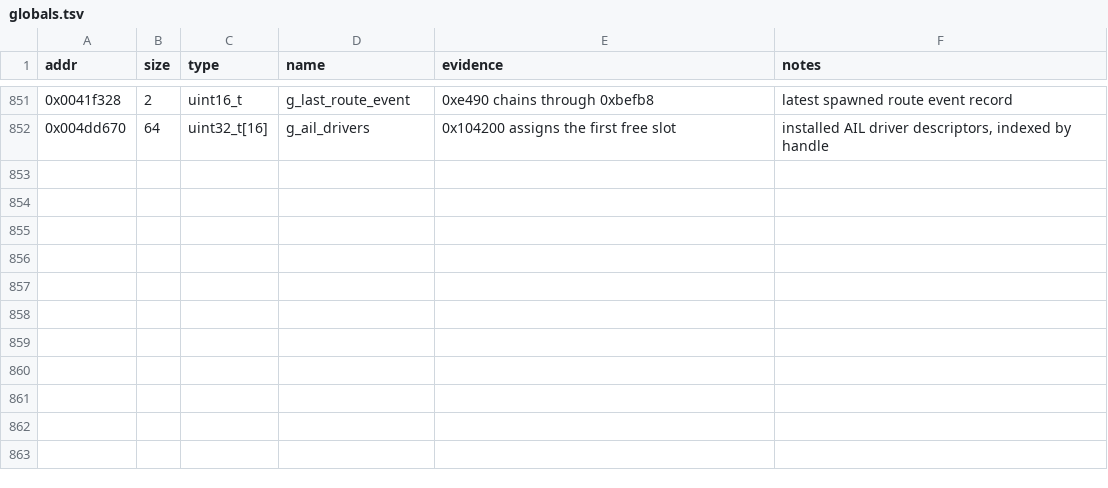
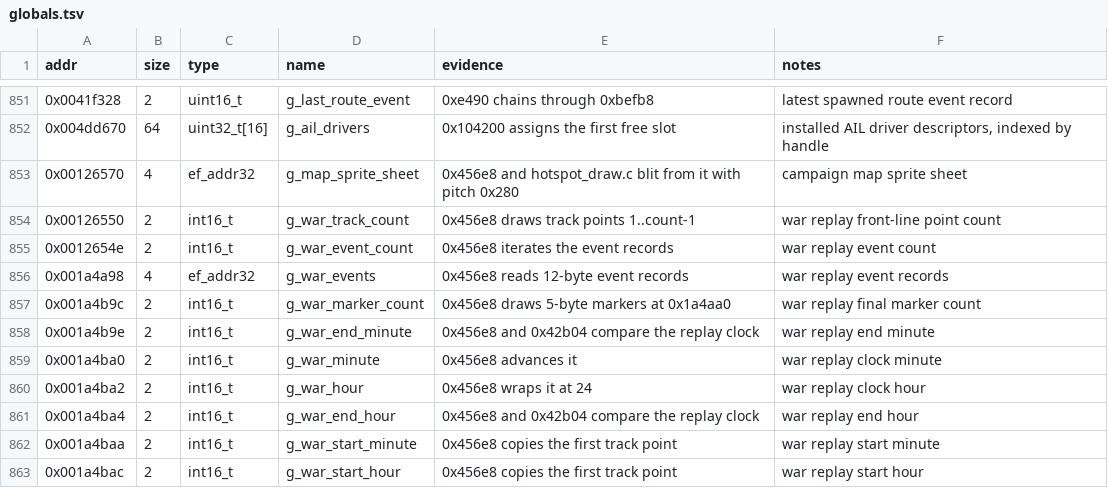
Before and after one commit to Grumbel/ef2000-port, a TSV file: decomp/symbols/globals.tsv, drawn as a sheet; only a part is shown, gaps mark what is left out.

```diff
--- a/decomp/symbols/globals.tsv
+++ b/decomp/symbols/globals.tsv
@@ -852 +852,12 @@ addr	size	type	name	evidence	notes
 0x004dd670	64	uint32_t[16]	g_ail_drivers	0x104200 assigns the first free slot	installed AIL driver descriptors, indexed by handle
+0x00126570	4	ef_addr32	g_map_sprite_sheet	0x456e8 and hotspot_draw.c blit from it with pitch 0x280	campaign map sprite sheet
+0x00126550	2	int16_t	g_war_track_count	0x456e8 draws track points 1..count-1	war replay front-line point count
+0x0012654e	2	int16_t	g_war_event_count	0x456e8 iterates the event records	war replay event count
+0x001a4a98	4	ef_addr32	g_war_events	0x456e8 reads 12-byte event records	war replay event records
+0x001a4b9c	2	int16_t	g_war_marker_count	0x456e8 draws 5-byte markers at 0x1a4aa0	war replay final marker count
+0x001a4b9e	2	int16_t	g_war_end_minute	0x456e8 and 0x42b04 compare the replay clock	war replay end minute
+0x001a4ba0	2	int16_t	g_war_minute	0x456e8 advances it	war replay clock minute
+0x001a4ba2	2	int16_t	g_war_hour	0x456e8 wraps it at 24	war replay clock hour
+0x001a4ba4	2	int16_t	g_war_end_hour	0x456e8 and 0x42b04 compare the replay clock	war replay end hour
+0x001a4baa	2	int16_t	g_war_start_minute	0x456e8 copies the first track point	war replay start minute
+0x001a4bac	2	int16_t	g_war_start_hour	0x456e8 copies the first track point	war replay start hour
```
Also changed, not shown: decomp/symbols/functions.tsv, decomp/symbols/hybrid-exclude.tsv, 7 other files.
